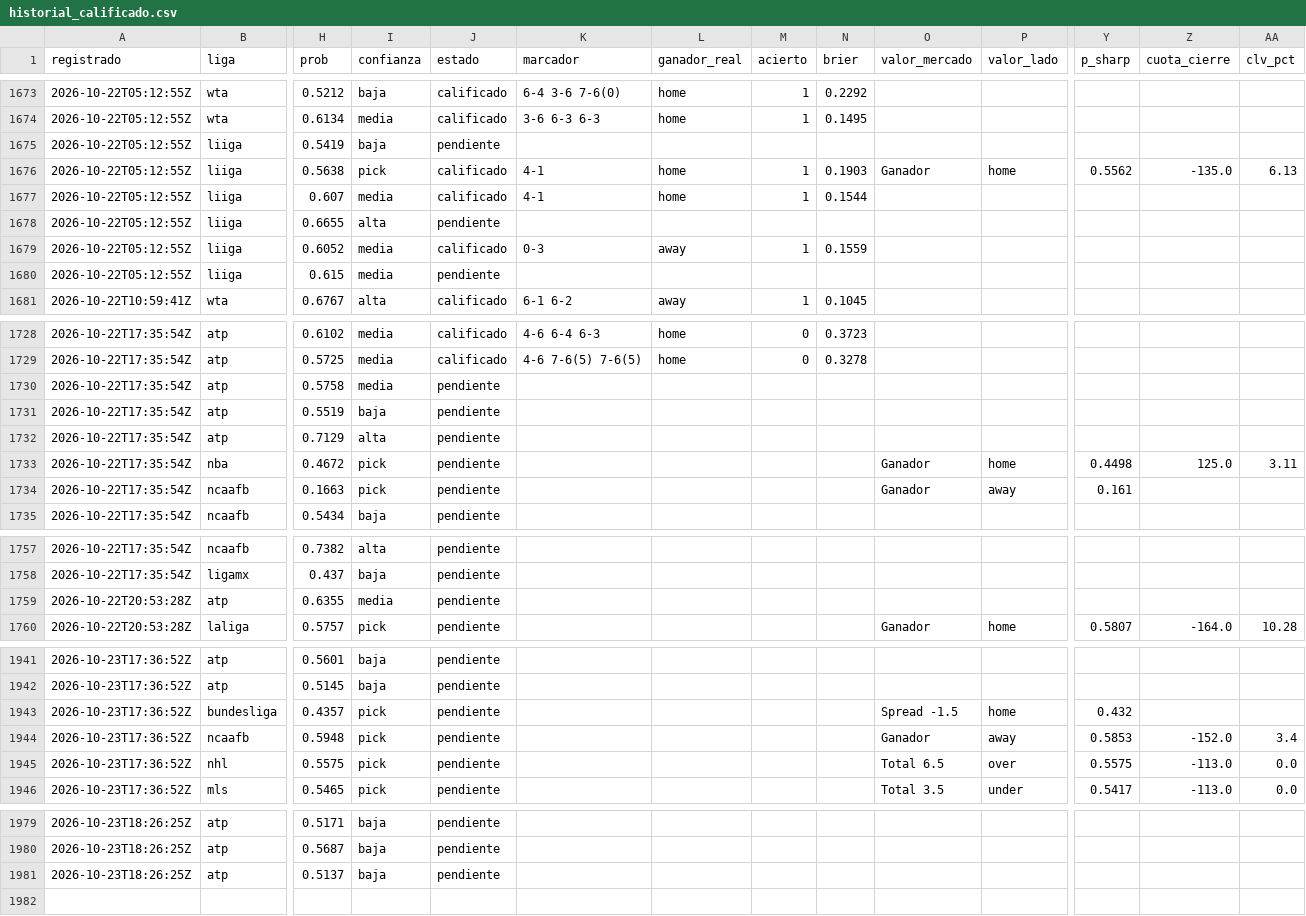
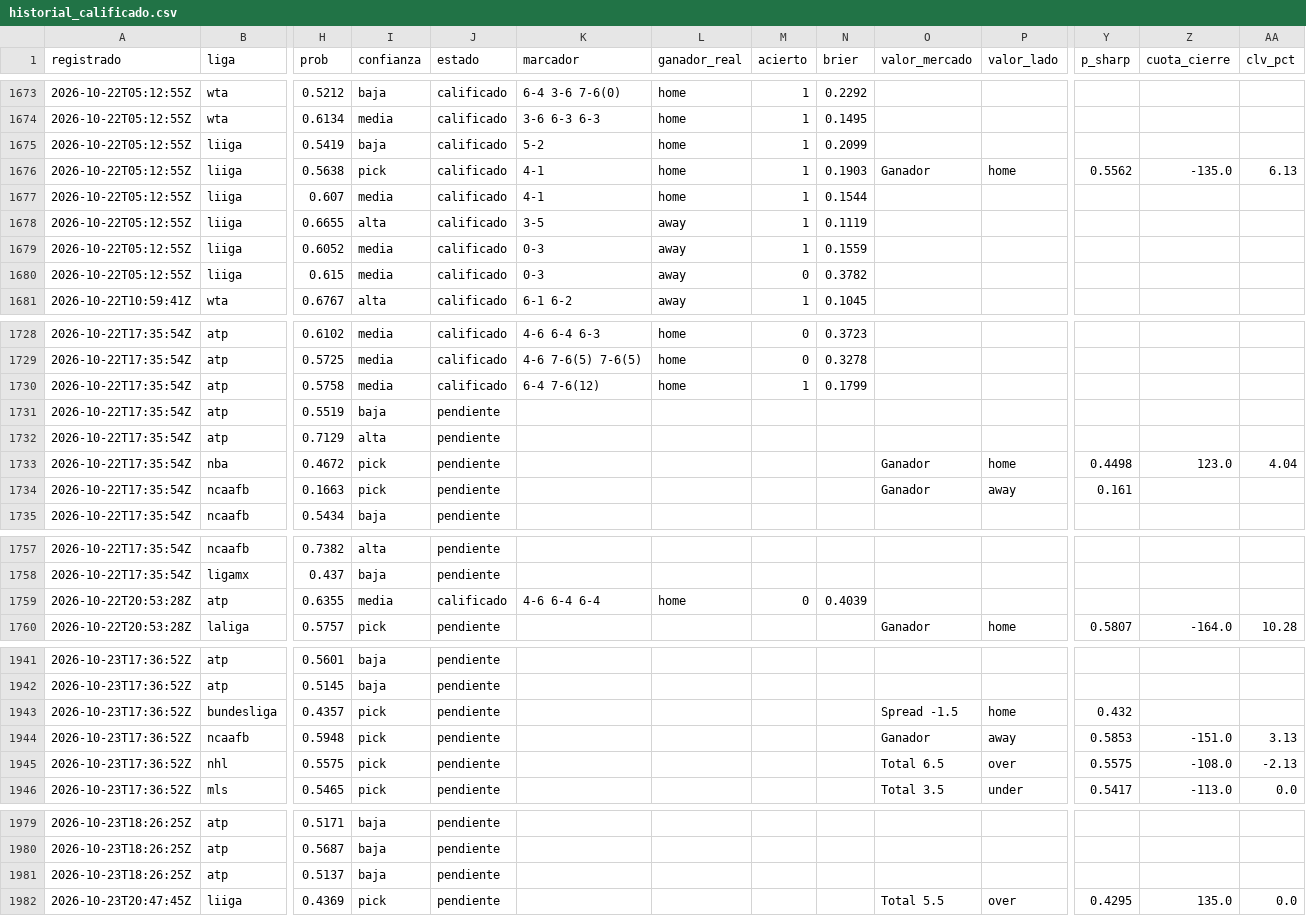
Before and after one commit to tenisman12/edgeline, a CSV file: salida/historial_calificado.csv, drawn as a sheet; only a part is shown, gaps mark what is left out; rows hold the shown columns only; the diff covers the shown part only; the diff names each change by its address in the sheet, - before the commit and + after, or states it on an @@ line.

```diff
--- a/salida/historial_calificado.csv
+++ b/salida/historial_calificado.csv
-J1675 (estado): pendiente
+J1675 (estado): calificado
-K1675 (marcador): (empty)
+K1675 (marcador): 5-2
-L1675 (ganador_real): (empty)
+L1675 (ganador_real): home
-M1675 (acierto): (empty)
+M1675 (acierto): 1
-N1675 (brier): (empty)
+N1675 (brier): 0.2099
-J1678 (estado): pendiente
+J1678 (estado): calificado
-K1678 (marcador): (empty)
+K1678 (marcador): 3-5
-L1678 (ganador_real): (empty)
+L1678 (ganador_real): away
-M1678 (acierto): (empty)
+M1678 (acierto): 1
-N1678 (brier): (empty)
+N1678 (brier): 0.1119
-J1680 (estado): pendiente
+J1680 (estado): calificado
-K1680 (marcador): (empty)
+K1680 (marcador): 0-3
-L1680 (ganador_real): (empty)
+L1680 (ganador_real): away
-M1680 (acierto): (empty)
+M1680 (acierto): 0
-N1680 (brier): (empty)
+N1680 (brier): 0.3782
-J1730 (estado): pendiente
+J1730 (estado): calificado
-K1730 (marcador): (empty)
+K1730 (marcador): 6-4 7-6(12)
-L1730 (ganador_real): (empty)
+L1730 (ganador_real): home
-M1730 (acierto): (empty)
+M1730 (acierto): 1
-N1730 (brier): (empty)
+N1730 (brier): 0.1799
-Z1733 (cuota_cierre): 125.0
+Z1733 (cuota_cierre): 123.0
-AA1733 (clv_pct): 3.11
+AA1733 (clv_pct): 4.04
-J1759 (estado): pendiente
+J1759 (estado): calificado
-K1759 (marcador): (empty)
+K1759 (marcador): 4-6 6-4 6-4
-L1759 (ganador_real): (empty)
+L1759 (ganador_real): home
-M1759 (acierto): (empty)
+M1759 (acierto): 0
-N1759 (brier): (empty)
+N1759 (brier): 0.4039
-Z1944 (cuota_cierre): -152.0
+Z1944 (cuota_cierre): -151.0
-AA1944 (clv_pct): 3.4
+AA1944 (clv_pct): 3.13
-Z1945 (cuota_cierre): -113.0
+Z1945 (cuota_cierre): -108.0
-AA1945 (clv_pct): 0.0
+AA1945 (clv_pct): -2.13
+row 1982: 2026-10-23T20:47:45Z | liiga | 0.4369 | pick | pendiente |  |  |  |  | Total 5.5 | over | 0.4295 | 135.0 | 0.0
```
Also changed, not shown: 12 edited cells elsewhere in this file, salida/clv_detalle.csv, salida/historial_picks.csv, 56 other files.
